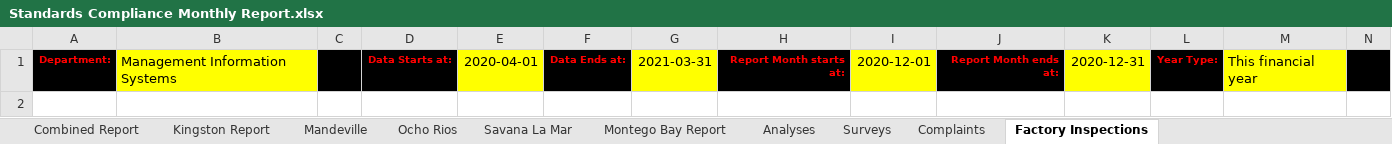
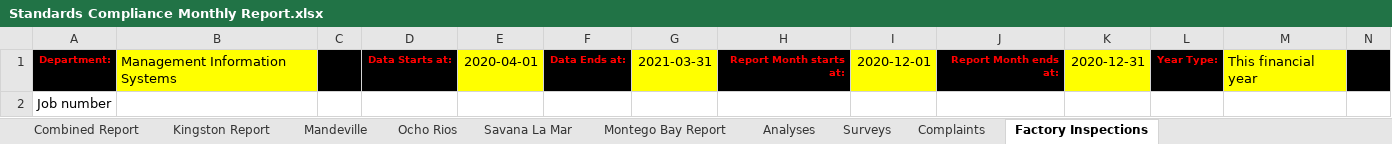
Before and after one commit to DPBandA/report-management, an Excel workbook: src/main/resources/reports/monthly/Standards Compliance Monthly Report.xlsx, sheet Factory Inspections, drawn as a sheet; only a part is shown; values as stored, in another font and other column widths than the file's, no borders; rows hold the shown columns only; the diff names each change by its address in the sheet, - before the commit and + after, or states it on an @@ line.

```diff
--- a/src/main/resources/reports/monthly/Standards Compliance Monthly Report.xlsx (sheet Factory Inspections)
+++ b/src/main/resources/reports/monthly/Standards Compliance Monthly Report.xlsx (sheet Factory Inspections)
+row 2: Job number
```
Also changed, not shown: sheet Complaints.
